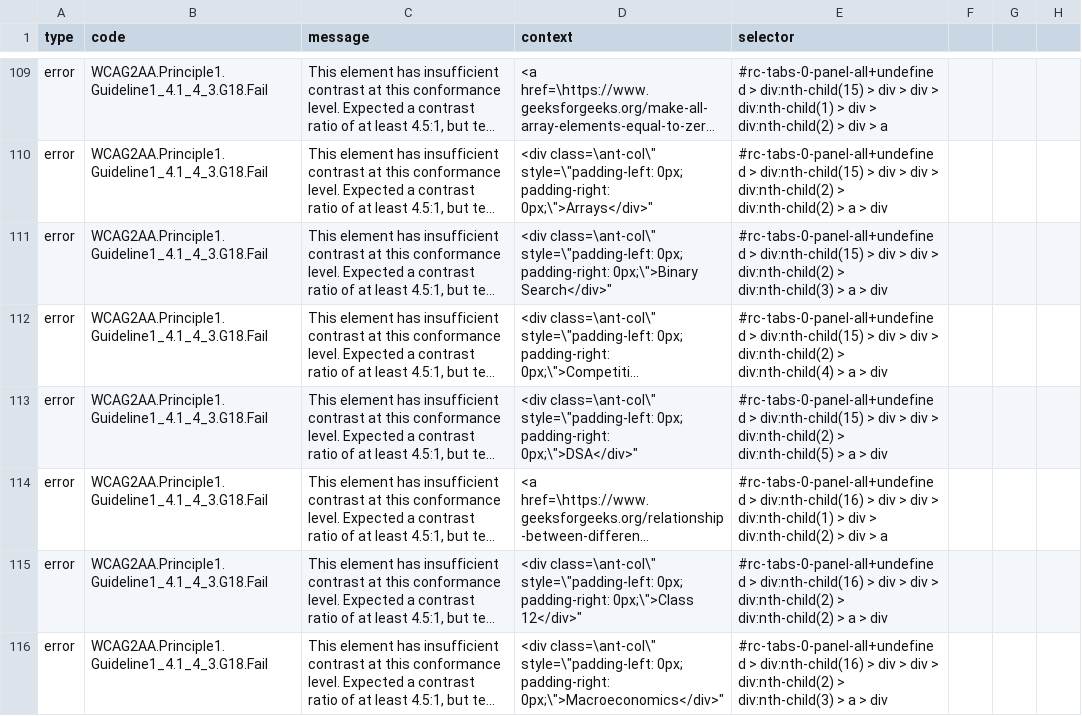
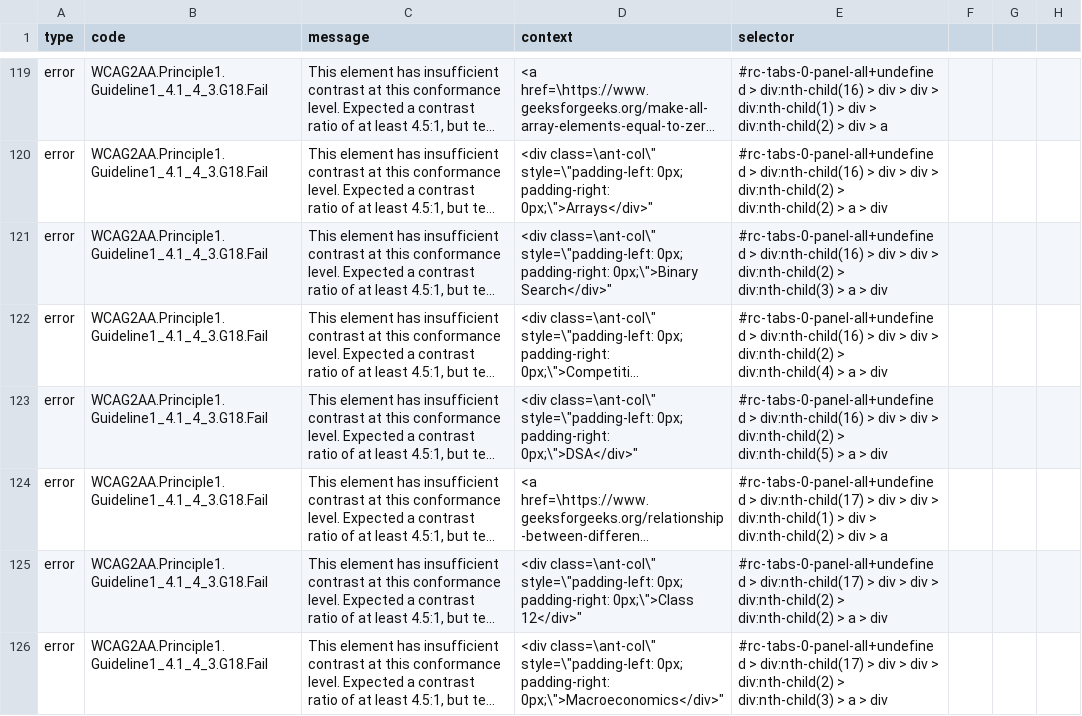
Before and after one commit to swe295-web-accessibility/web-accessiblity-issues, a CSV file: pa11y/csv/https-www-geeksforgeeks-org--union.csv, drawn as a sheet; only a part is shown, gaps mark what is left out; long unchanged cells end in …; addresses are those after the commit; the diff covers the shown part only; the diff names each change by its address in the sheet, - before the commit and + after, or states it on an @@ line.

```diff
--- a/pa11y/csv/https-www-geeksforgeeks-org--union.csv
+++ b/pa11y/csv/https-www-geeksforgeeks-org--union.csv
-E119 (selector): #rc-tabs-0-panel-all+undefined > div:nth-child(15) > div…
+E119 (selector): #rc-tabs-0-panel-all+undefined > div:nth-child(16) > div…
-E120 (selector): #rc-tabs-0-panel-all+undefined > div:nth-child(15) > div…
+E120 (selector): #rc-tabs-0-panel-all+undefined > div:nth-child(16) > div…
-E121 (selector): #rc-tabs-0-panel-all+undefined > div:nth-child(15) > div…
+E121 (selector): #rc-tabs-0-panel-all+undefined > div:nth-child(16) > div…
-E122 (selector): #rc-tabs-0-panel-all+undefined > div:nth-child(15) > div…
+E122 (selector): #rc-tabs-0-panel-all+undefined > div:nth-child(16) > div…
-E123 (selector): #rc-tabs-0-panel-all+undefined > div:nth-child(15) > div…
+E123 (selector): #rc-tabs-0-panel-all+undefined > div:nth-child(16) > div…
-E124 (selector): #rc-tabs-0-panel-all+undefined > div:nth-child(16) > div…
+E124 (selector): #rc-tabs-0-panel-all+undefined > div:nth-child(17) > div…
-E125 (selector): #rc-tabs-0-panel-all+undefined > div:nth-child(16) > div…
+E125 (selector): #rc-tabs-0-panel-all+undefined > div:nth-child(17) > div…
-E126 (selector): #rc-tabs-0-panel-all+undefined > div:nth-child(16) > div…
+E126 (selector): #rc-tabs-0-panel-all+undefined > div:nth-child(17) > div…
```
Also changed, not shown: 12 added rows, 7 removed rows and 86 edited cells elsewhere in this file, pa11y/csv/https-nytimes-com-mobile.csv, pa11y/csv/https-nytimes-com-union.csv, 35 other files.
